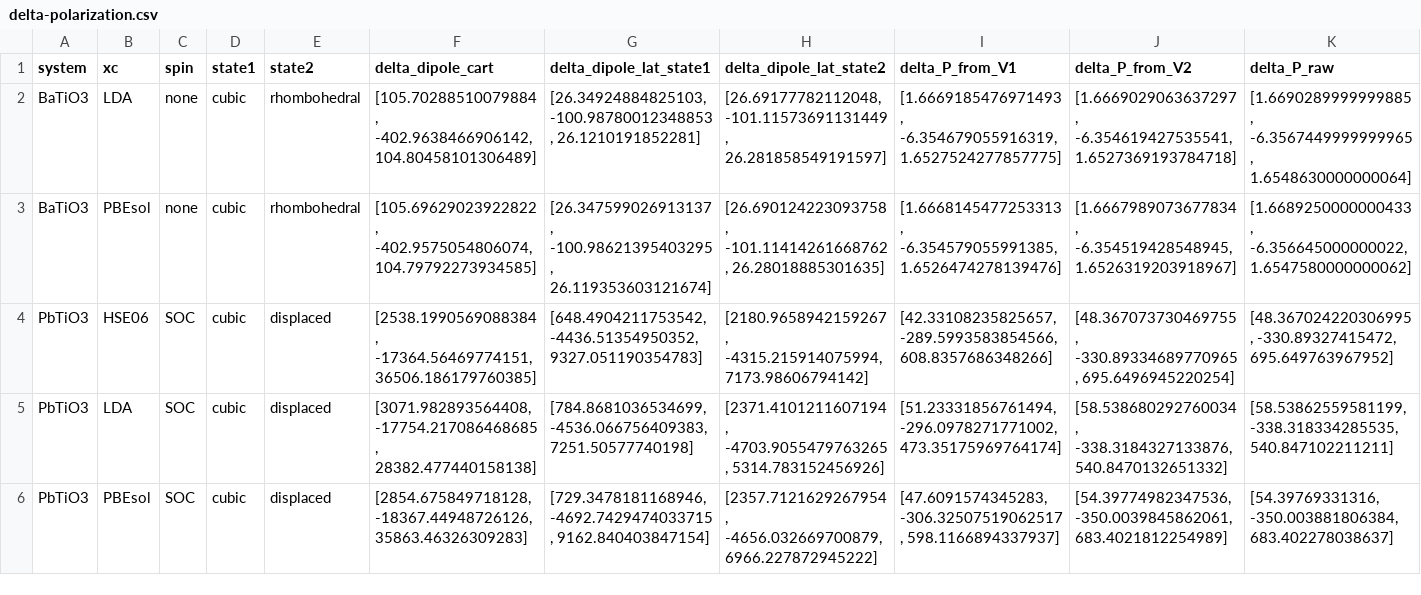
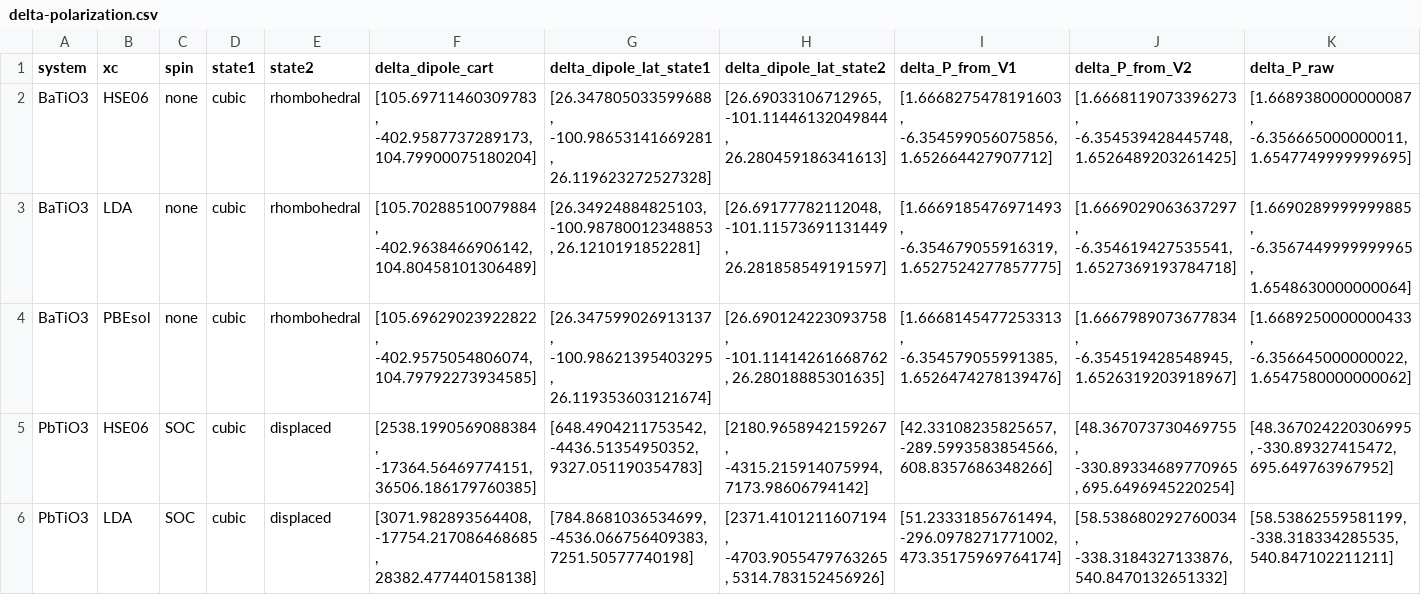
Before and after one commit to EliaStocco/ScaLAPACK-polarization-FHI-aims, a CSV file: validation/data/delta-polarization.csv, drawn as a sheet; only a part is shown; the shorter side is filled out with more unchanged rows.

```diff
--- a/validation/data/delta-polarization.csv
+++ b/validation/data/delta-polarization.csv
@@ -1,2 +1,3 @@
 system,xc,spin,state1,state2,delta_dipole_cart,delta_dipole_lat_state1,delta_dipole_lat_state2,delta_P_from_V1,delta_P_from_V2,delta_P_raw
+BaTiO3,HSE06,none,cubic,rhombohedral,"[105.69711460309783, -402.9587737289173, 104.79900075180204]","[26.347805033599688, -100.98653141669281, 26.119623272527328]","[26.69033106712965, -101.11446132049844, 26.280459186341613]","[1.6668275478191603, -6.354599056075856, 1.652664427907712]","[1.6668119073396273, -6.354539428445748, 1.6526489203261425]","[1.6689380000000087, -6.356665000000011, 1.6547749999999695]"
 BaTiO3,LDA,none,cubic,rhombohedral,"[105.70288510079884, -402.9638466906142, 104.80458101306489]","[26.34924884825103, -100.98780012348853, 26.1210191852281]","[26.69177782112048, -101.11573691131449, 26.281858549191597]","[1.6669185476971493, -6.354679055916319, 1.6527524277857775]","[1.6669029063637297, -6.354619427535541, 1.6527369193784718]","[1.6690289999999885, -6.3567449999999965, 1.6548630000000064]"
```
Also changed, not shown: validation/data/dataframe.csv, 3 other files.
